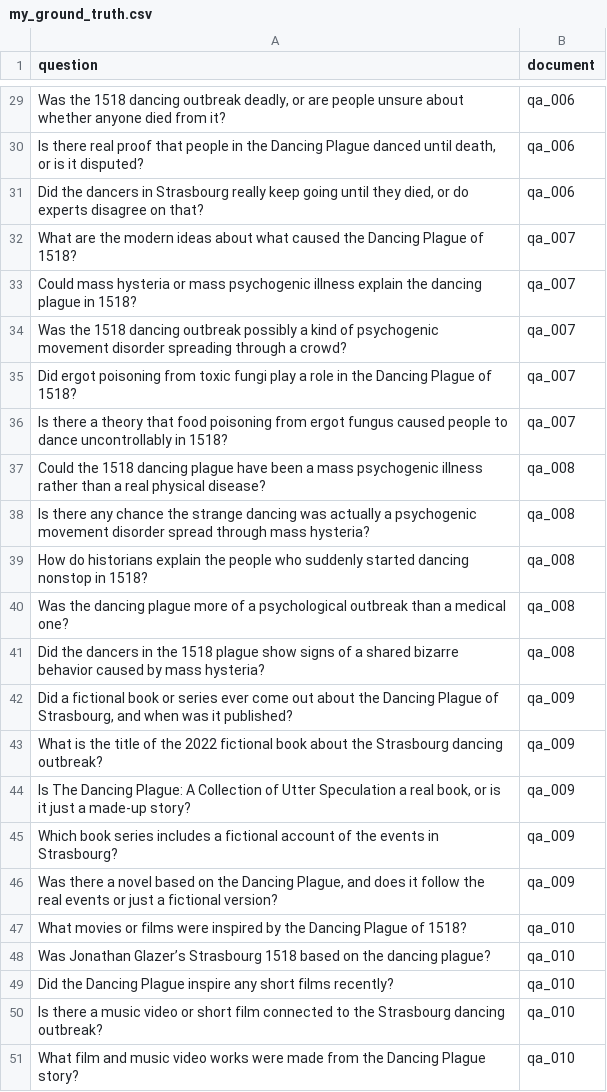
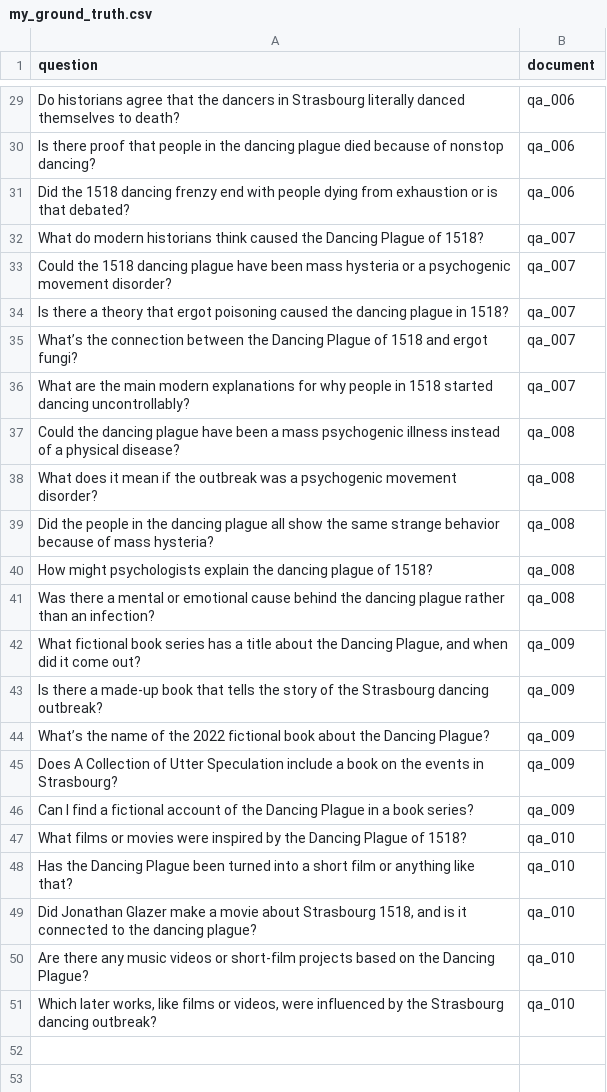
Before and after one commit to SpreadSheetStation/llm-zoomcamp-2026-code, a CSV file: LLMzc_Final_Project/GroundTruth/my_ground_truth.csv, drawn as a sheet; only a part is shown, gaps mark what is left out; the diff covers the shown part only; the diff names each change by its address in the sheet, - before the commit and + after, or states it on an @@ line.

```diff
--- a/LLMzc_Final_Project/GroundTruth/my_ground_truth.csv
+++ b/LLMzc_Final_Project/GroundTruth/my_ground_truth.csv
-A29 (question): Was the 1518 dancing outbreak deadly, or are people unsure about whether anyone died from it?
+A29 (question): Do historians agree that the dancers in Strasbourg literally danced themselves to death?
-A30 (question): Is there real proof that people in the Dancing Plague danced until death, or is it disputed?
+A30 (question): Is there proof that people in the dancing plague died because of nonstop dancing?
-A31 (question): Did the dancers in Strasbourg really keep going until they died, or do experts disagree on that?
+A31 (question): Did the 1518 dancing frenzy end with people dying from exhaustion or is that debated?
-A32 (question): What are the modern ideas about what caused the…
+A32 (question): What do modern historians think caused the…
-A33 (question): Could mass hysteria or mass psychogenic illness explain the dancing plague in 1518?
+A33 (question): Could the 1518 dancing plague have been mass hysteria or a psychogenic movement disorder?
-A34 (question): Was the 1518 dancing outbreak possibly a kind of psychogenic movement disorder spreading through a crowd?
+A34 (question): Is there a theory that ergot poisoning caused the dancing plague in 1518?
-A35 (question): Did ergot poisoning from toxic fungi play a role in the Dancing Plague of 1518?
+A35 (question): What’s the connection between the Dancing Plague of 1518 and ergot fungi?
-A36 (question): Is there a theory that food poisoning from ergot fungus caused people to dance uncontrollably in 1518?
+A36 (question): What are the main modern explanations for why people in 1518 started dancing uncontrollably?
-A37 (question): Could the 1518 dancing plague have been a mass psychogenic illness rather than a real physical disease?
+A37 (question): Could the dancing plague have been a mass psychogenic illness instead of a physical disease?
-A38 (question): Is there any chance the strange dancing was actually a psychogenic movement disorder spread through mass hysteria?
+A38 (question): What does it mean if the outbreak was a psychogenic movement disorder?
-A39 (question): How do historians explain the people who suddenly started dancing nonstop in 1518?
+A39 (question): Did the people in the dancing plague all show the same strange behavior because of mass hysteria?
-A40 (question): Was the dancing plague more of a psychological outbreak than a medical one?
+A40 (question): How might psychologists explain the dancing plague of 1518?
-A41 (question): Did the dancers in the 1518 plague show signs of a shared bizarre behavior caused by mass hysteria?
+A41 (question): Was there a mental or emotional cause behind the dancing plague rather than an infection?
-A42 (question): Did a fictional book or series ever come out about the Dancing Plague of Strasbourg, and when was it published?
+A42 (question): What fictional book series has a title about the Dancing Plague, and when did it come out?
-A43 (question): What is the title of the 2022 fictional book about the Strasbourg…
+A43 (question): Is there a made-up book that tells the story of the Strasbourg…
-A44 (question): Is The Dancing Plague: A Collection of Utter Speculation a real book, or is it just a made-up story?
+A44 (question): What’s the name of the 2022 fictional book about the Dancing Plague?
-A45 (question): Which book series includes a fictional account of the events…
+A45 (question): Does A Collection of Utter Speculation include a book on the events…
-A46 (question): Was there a novel based on the Dancing Plague, and does it follow the real events or just a fictional version?
+A46 (question): Can I find a fictional account of the Dancing Plague in a book series?
-A47 (question): What movies or films were inspired…
+A47 (question): What films or movies were inspired…
-A48 (question): Was Jonathan Glazer’s Strasbourg 1518 based on the dancing plague?
+A48 (question): Has the Dancing Plague been turned into a short film or anything like that?
-A49 (question): Did the Dancing Plague inspire any short films recently?
+A49 (question): Did Jonathan Glazer make a movie about Strasbourg 1518, and is it connected to the dancing plague?
-A50 (question): Is there a music video or short film connected to the Strasbourg dancing outbreak?
+A50 (question): Are there any music videos or short-film projects based on the Dancing Plague?
-A51 (question): What film and music video works were made from the Dancing Plague story?
+A51 (question): Which later works, like films or videos, were influenced by the Strasbourg dancing outbreak?
```
Also changed, not shown: 27 edited cells elsewhere in this file, 2 other files.
